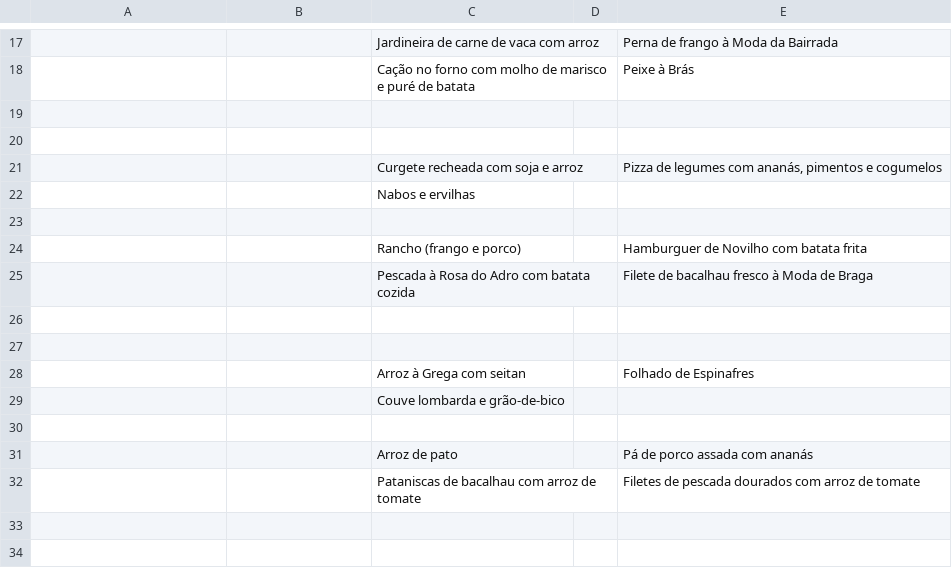
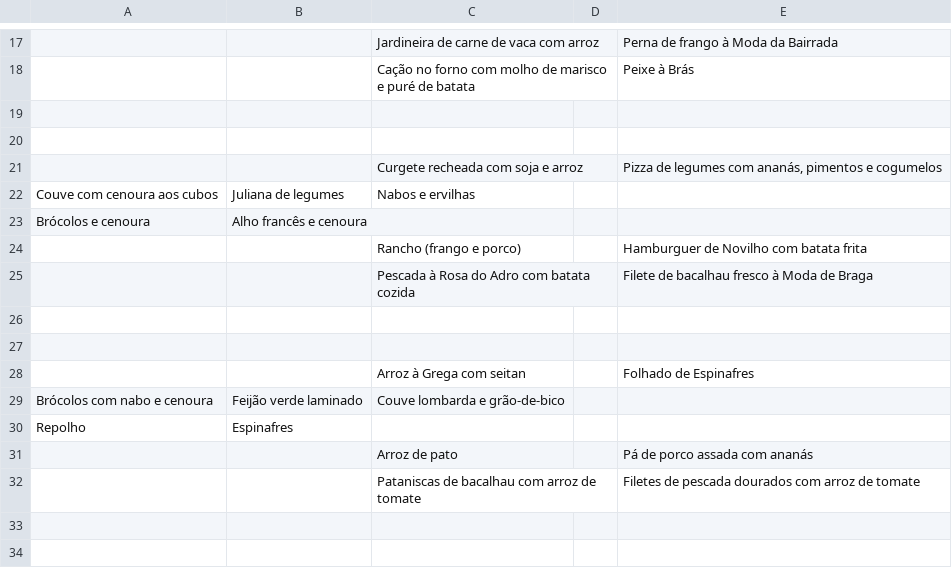
Before and after one commit to henriquetguedes/comidaFMUP, a CSV file: json_generator/output_t.csv, drawn as a sheet; only a part is shown, gaps mark what is left out; removed rows and columns are numbered as before the commit, all else as after; the diff covers the shown part only; the diff names each change by its address in the sheet, - before the commit and + after, or states it on an @@ line.

```diff
--- a/json_generator/output_t.csv
+++ b/json_generator/output_t.csv
-row 22:  |  | Nabos e ervilhas
-row 22: (empty)
+row 22: Couve com cenoura aos cubos | Juliana de legumes | Nabos e ervilhas
+row 23: Brócolos e cenoura | Alho francês e cenoura
-row 29:  |  | Couve lombarda e grão-de-bico
-row 29: (empty)
+row 29: Brócolos com nabo e cenoura | Feijão verde laminado | Couve lombarda e grão-de-bico
+row 30: Repolho | Espinafres
```
Also changed, not shown: 12 added rows, 3 removed rows and 9 edited cells elsewhere in this file, 6 other files.
